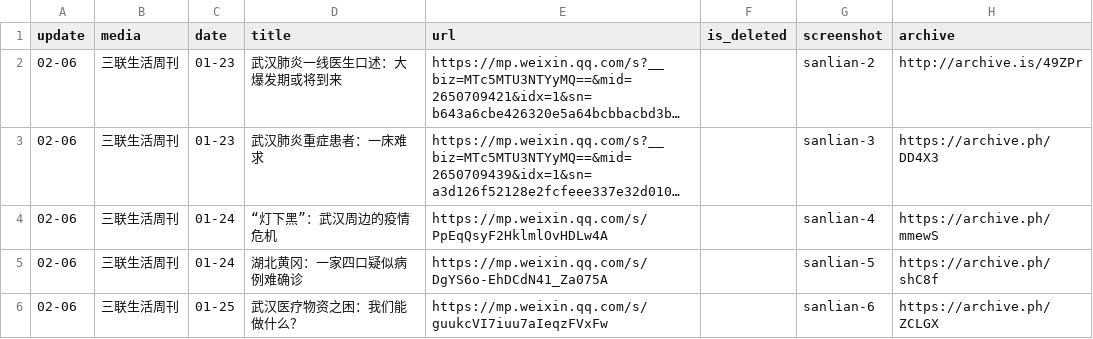
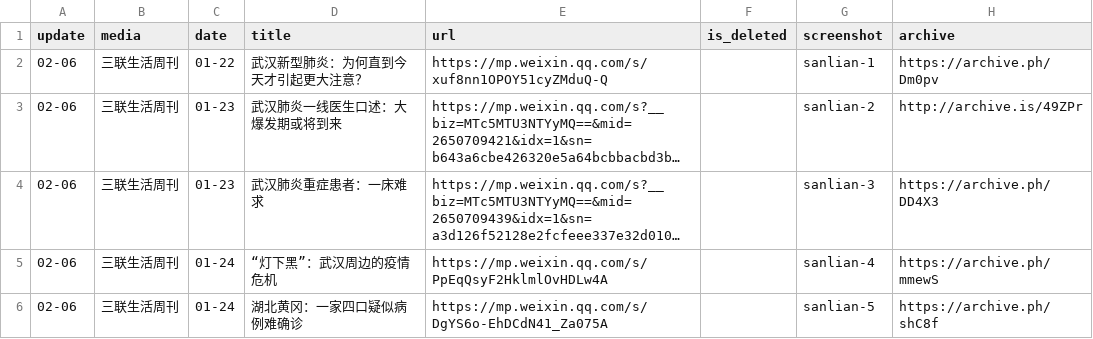
Before and after one commit to timercoin001/nCovMemory, a CSV file: data/non-fiction.csv, drawn as a sheet; only a part is shown; the shorter side is filled out with more unchanged rows; long unchanged cells end in …; the diff names each change by its address in the sheet, - before the commit and + after, or states it on an @@ line.

```diff
--- a/data/non-fiction.csv
+++ b/data/non-fiction.csv
+row 2: 02-06 | 三联生活周刊 | 01-22 | 武汉新型肺炎：为何直到今天才引起更大注意？ | https://mp.weixin.qq.com/s/xuf8nn1OPOY51cyZMduQ-Q |  | sanlian-1 | https://archive.ph/Dm0pv
```
Also changed, not shown: 2 other files.
